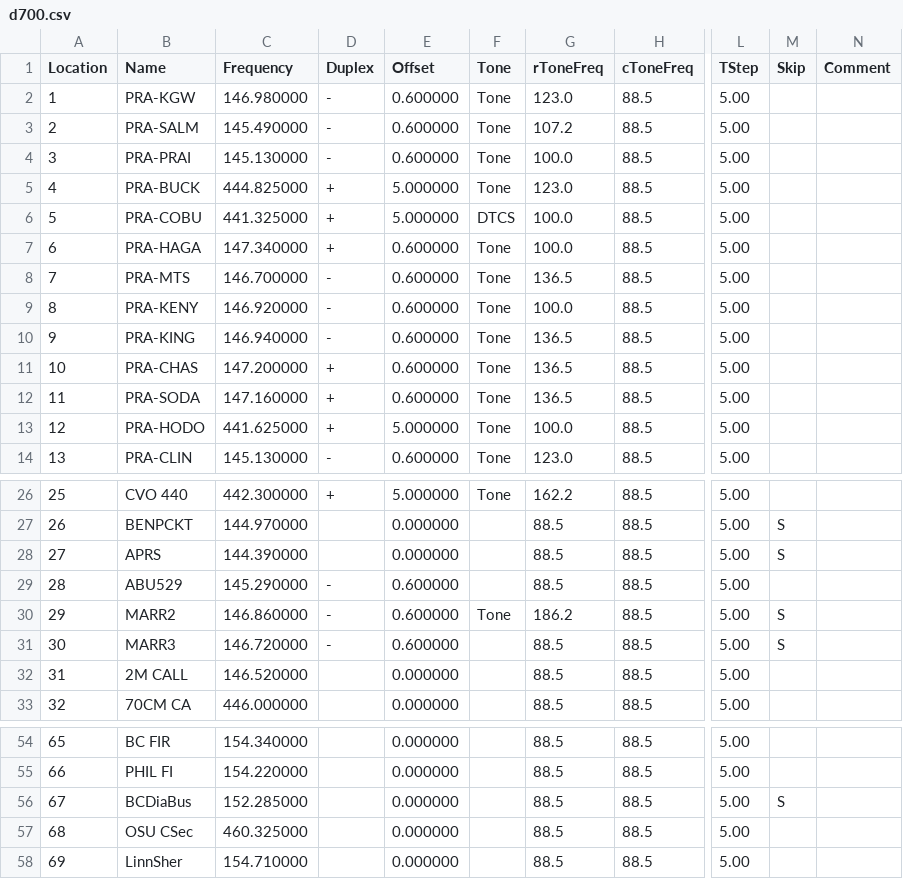
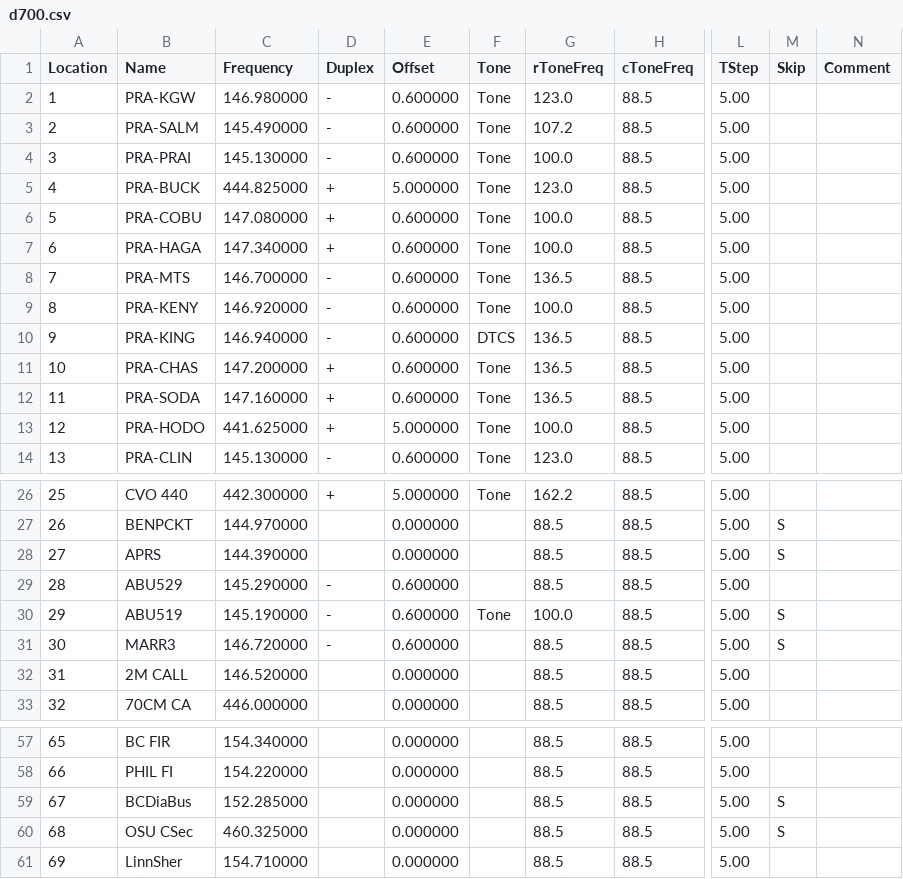
Before and after one commit to Odysimus/configs-and-templates, a CSV file: radio_memories/d700.csv, drawn as a sheet; only a part is shown, gaps mark what is left out; addresses are those after the commit; the diff covers the shown part only; the diff names each change by its address in the sheet, - before the commit and + after, or states it on an @@ line.

```diff
--- a/radio_memories/d700.csv
+++ b/radio_memories/d700.csv
-C6 (Frequency): 441.325000
+C6 (Frequency): 147.080000
-E6 (Offset): 5.000000
+E6 (Offset): 0.600000
-F6 (Tone): DTCS
+F6 (Tone): Tone
-F10 (Tone): Tone
+F10 (Tone): DTCS
-B30 (Name): MARR2
+B30 (Name): ABU519
-C30 (Frequency): 146.860000
+C30 (Frequency): 145.190000
-G30 (rToneFreq): 186.2
+G30 (rToneFreq): 100.0
-M60 (Skip): (empty)
+M60 (Skip): S
```
Also changed, not shown: 13 added rows, 3 edited cells and row numbers in column A elsewhere in this file, radio_memories/uv-5r.csv.
